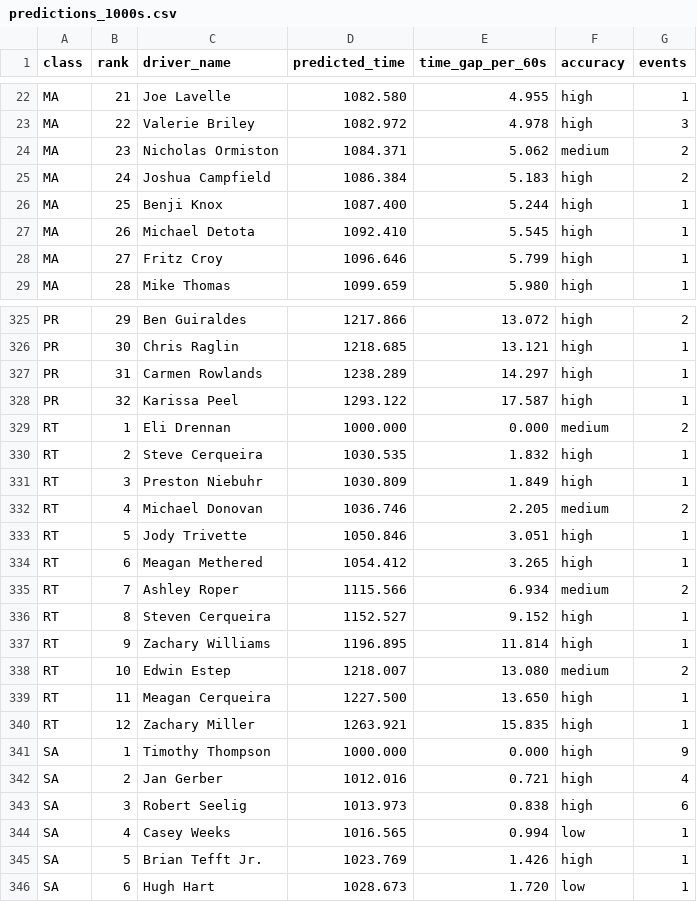
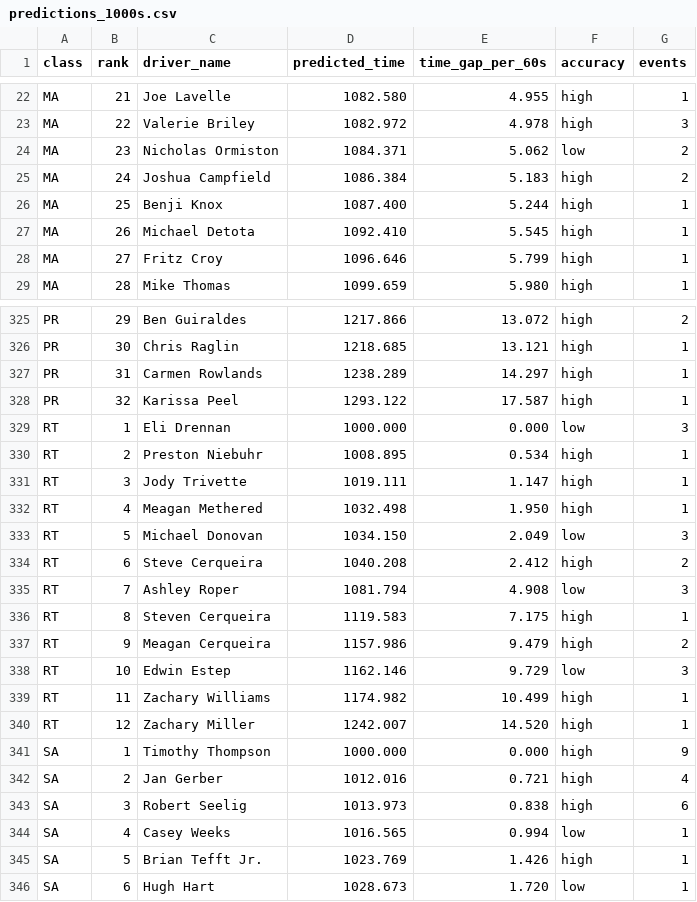
Before and after one commit to jeremiahishere/rallycross_driver_rankings, a CSV file: output/predictions_1000s.csv, drawn as a sheet; only a part is shown, gaps mark what is left out; the diff covers the shown part only.

Commit message:
Various tweaks and name fixes

```diff
--- a/output/predictions_1000s.csv
+++ b/output/predictions_1000s.csv
@@ -23,3 +23,3 @@ MA,21,Joe Lavelle,1082.580,4.955,high,1
 MA,22,Valerie Briley,1082.972,4.978,high,3
-MA,23,Nicholas Ormiston,1084.371,5.062,medium,2
+MA,23,Nicholas Ormiston,1084.371,5.062,low,2
 MA,24,Joshua Campfield,1086.384,5.183,high,2
@@ -328,14 +328,14 @@ PR,31,Carmen Rowlands,1238.289,14.297,high,1
 PR,32,Karissa Peel,1293.122,17.587,high,1
-RT,1,Eli Drennan,1000.000,0.000,medium,2
-RT,2,Steve Cerqueira,1030.535,1.832,high,1
-RT,3,Preston Niebuhr,1030.809,1.849,high,1
-RT,4,Michael Donovan,1036.746,2.205,medium,2
-RT,5,Jody Trivette,1050.846,3.051,high,1
-RT,6,Meagan Methered,1054.412,3.265,high,1
-RT,7,Ashley Roper,1115.566,6.934,medium,2
-RT,8,Steven Cerqueira,1152.527,9.152,high,1
-RT,9,Zachary Williams,1196.895,11.814,high,1
-RT,10,Edwin Estep,1218.007,13.080,medium,2
-RT,11,Meagan Cerqueira,1227.500,13.650,high,1
-RT,12,Zachary Miller,1263.921,15.835,high,1
+RT,1,Eli Drennan,1000.000,0.000,low,3
+RT,2,Preston Niebuhr,1008.895,0.534,high,1
+RT,3,Jody Trivette,1019.111,1.147,high,1
+RT,4,Meagan Methered,1032.498,1.950,high,1
+RT,5,Michael Donovan,1034.150,2.049,low,3
+RT,6,Steve Cerqueira,1040.208,2.412,high,2
+RT,7,Ashley Roper,1081.794,4.908,low,3
+RT,8,Steven Cerqueira,1119.583,7.175,high,1
+RT,9,Meagan Cerqueira,1157.986,9.479,high,2
+RT,10,Edwin Estep,1162.146,9.729,low,3
+RT,11,Zachary Williams,1174.982,10.499,high,1
+RT,12,Zachary Miller,1242.007,14.520,high,1
 SA,1,Timothy Thompson,1000.000,0.000,high,9
```
Also changed, not shown: 6 removed rows and 5 edited cells elsewhere in this file, output/cross_class_rankings_1000s.csv, output/cross_class_rankings_by_class_1000s.csv, 4 other files.
